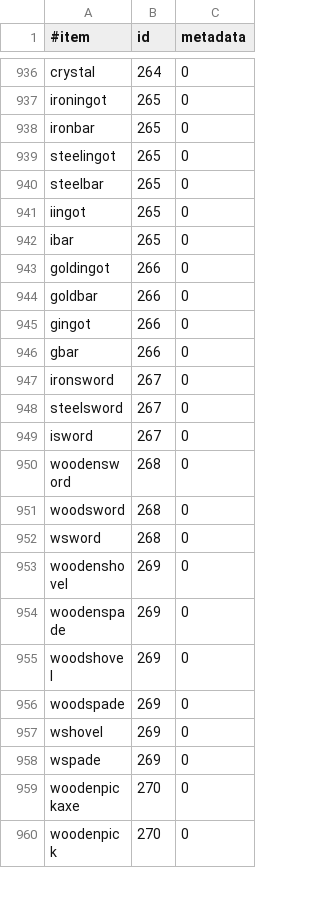
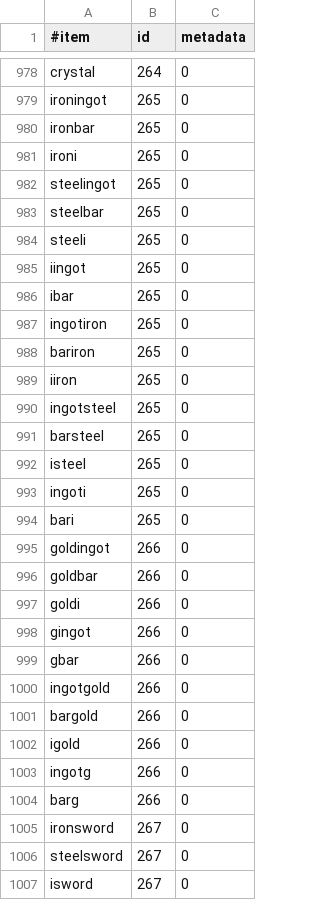
Before and after one commit to essentials/Essentials, a CSV file: Essentials/src/items.csv, drawn as a sheet; only a part is shown, gaps mark what is left out; the shorter side is filled out with more unchanged rows; the diff covers the shown part only.

Commit message:
Updated items.csv for 1.6 by necrodoom
git-svn-id: https://svn.java.net/svn/essentials~svn/trunk@1537 e251c2fe-e539-e718-e476-b85c1f46cddb

```diff
--- a/Essentials/src/items.csv
+++ b/Essentials/src/items.csv
@@ -938,10 +980,26 @@ ironingot,265,0
 ironbar,265,0
+ironi,265,0
 steelingot,265,0
 steelbar,265,0
+steeli,265,0
 iingot,265,0
 ibar,265,0
+ingotiron,265,0
+bariron,265,0
+iiron,265,0
+ingotsteel,265,0
+barsteel,265,0
+isteel,265,0
+ingoti,265,0
+bari,265,0
 goldingot,266,0
 goldbar,266,0
+goldi,266,0
 gingot,266,0
 gbar,266,0
+ingotgold,266,0
+bargold,266,0
+igold,266,0
+ingotg,266,0
+barg,266,0
 ironsword,267,0
```
Also changed, not shown: 44 added rows elsewhere in this file.
